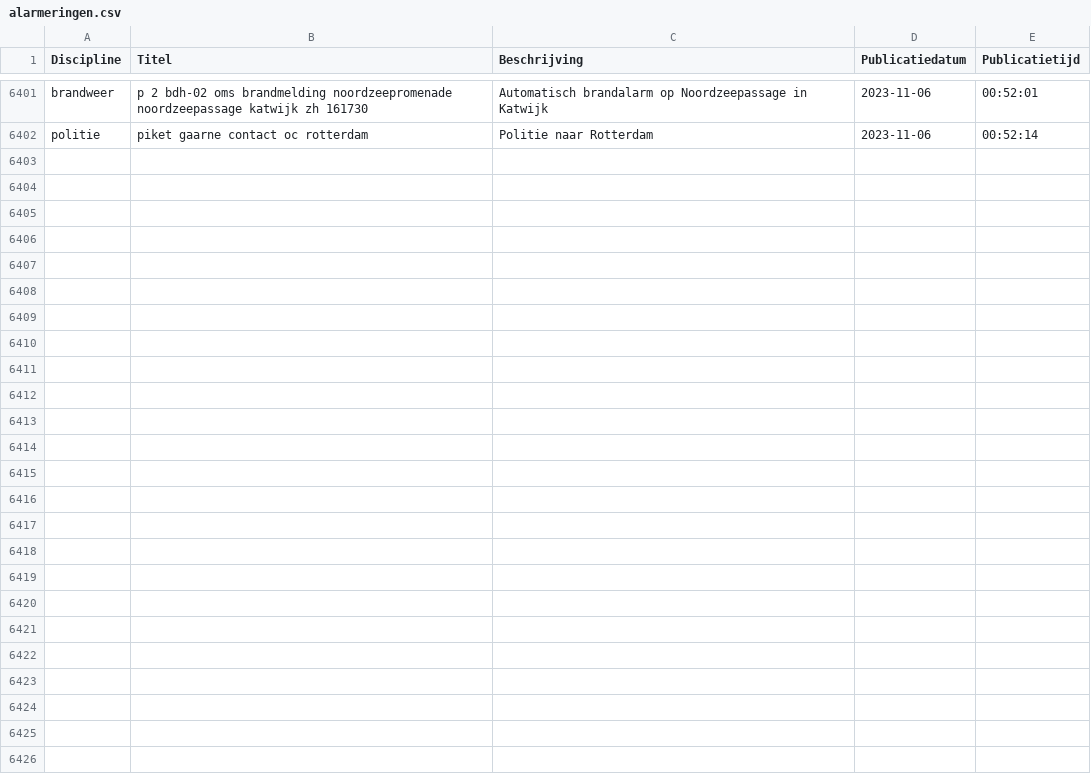
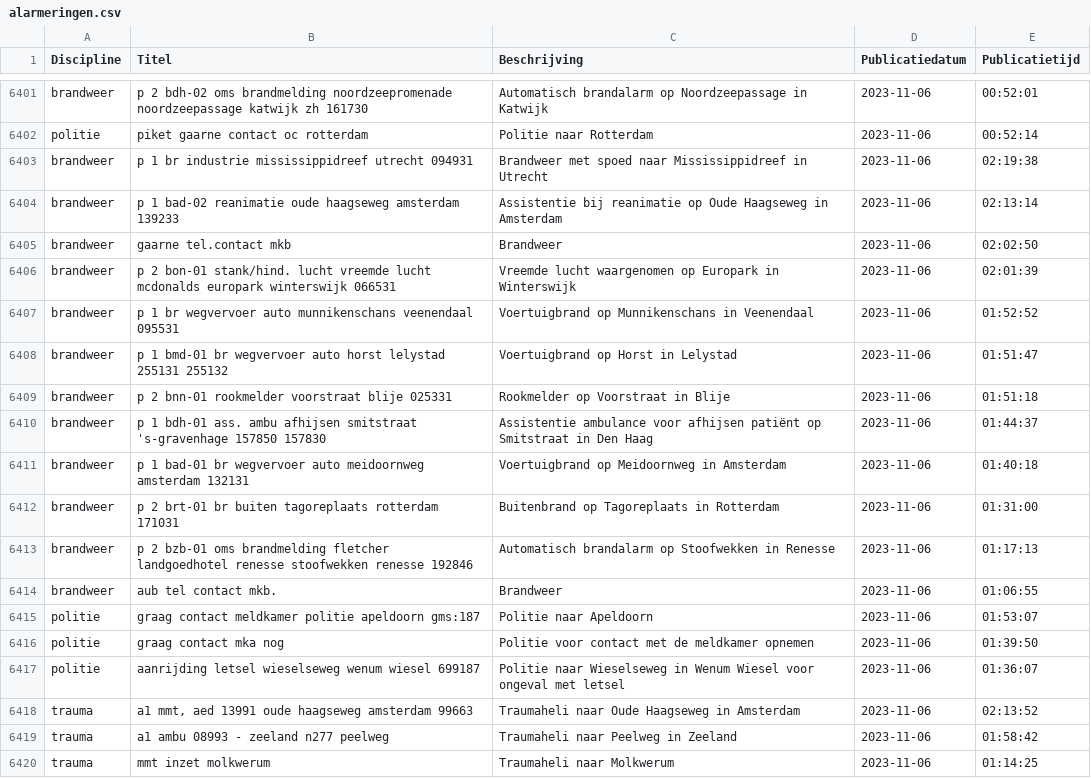
Before and after one commit to maartensiffels/inactief-p2000, a CSV file: data/alarmeringen.csv, drawn as a sheet; only a part is shown, gaps mark what is left out; the diff names each change by its address in the sheet, - before the commit and + after, or states it on an @@ line.

```diff
--- a/data/alarmeringen.csv
+++ b/data/alarmeringen.csv
+row 6403: brandweer | p 1 br industrie mississippidreef utrecht 094931 | Brandweer met spoed naar Mississippidreef in Utrecht | 2023-11-06 | 02:19:38
+row 6404: brandweer | p 1 bad-02 reanimatie oude haagseweg amsterdam 139233 | Assistentie bij reanimatie op Oude Haagseweg in Amsterdam | 2023-11-06 | 02:13:14
+row 6405: brandweer | gaarne tel.contact mkb | Brandweer | 2023-11-06 | 02:02:50
+row 6406: brandweer | p 2 bon-01 stank/hind. lucht vreemde lucht mcdonalds europark winterswijk 066531 | Vreemde lucht waargenomen op Europark in Winterswijk | 2023-11-06 | 02:01:39
+row 6407: brandweer | p 1 br wegvervoer auto munnikenschans veenendaal 095531 | Voertuigbrand op Munnikenschans in Veenendaal | 2023-11-06 | 01:52:52
+row 6408: brandweer | p 1 bmd-01 br wegvervoer auto horst lelystad 255131 255132 | Voertuigbrand op Horst in Lelystad | 2023-11-06 | 01:51:47
+row 6409: brandweer | p 2 bnn-01 rookmelder voorstraat blije 025331 | Rookmelder op Voorstraat in Blije | 2023-11-06 | 01:51:18
+row 6410: brandweer | p 1 bdh-01 ass. ambu afhijsen smitstraat 's-gravenhage 157850 157830 | Assistentie ambulance voor afhijsen patiënt op Smitstraat in Den Haag | 2023-11-06 | 01:44:37
+row 6411: brandweer | p 1 bad-01 br wegvervoer auto meidoornweg amsterdam 132131 | Voertuigbrand op Meidoornweg in Amsterdam | 2023-11-06 | 01:40:18
+row 6412: brandweer | p 2 brt-01 br buiten tagoreplaats rotterdam 171031 | Buitenbrand op Tagoreplaats in Rotterdam | 2023-11-06 | 01:31:00
+row 6413: brandweer | p 2 bzb-01 oms brandmelding fletcher landgoedhotel renesse stoofwekken renesse 192846 | Automatisch brandalarm op Stoofwekken in Renesse | 2023-11-06 | 01:17:13
+row 6414: brandweer | aub tel contact mkb. | Brandweer | 2023-11-06 | 01:06:55
+row 6415: politie | graag contact meldkamer politie apeldoorn gms:187 | Politie naar Apeldoorn | 2023-11-06 | 01:53:07
+row 6416: politie | graag contact mka nog | Politie voor contact met de meldkamer opnemen | 2023-11-06 | 01:39:50
+row 6417: politie | aanrijding letsel wieselseweg wenum wiesel 699187 | Politie naar Wieselseweg in Wenum Wiesel voor ongeval met letsel | 2023-11-06 | 01:36:07
+row 6418: trauma | a1 mmt, aed 13991 oude haagseweg amsterdam 99663 | Traumaheli naar Oude Haagseweg in Amsterdam | 2023-11-06 | 02:13:52
+row 6419: trauma | a1 ambu 08993 - zeeland n277 peelweg | Traumaheli naar Peelweg in Zeeland | 2023-11-06 | 01:58:42
+row 6420: trauma | mmt inzet molkwerum | Traumaheli naar Molkwerum | 2023-11-06 | 01:14:25
```
Also changed, not shown: data/alarmeringen_2023.csv, data/alarmeringen_2023_11.csv, 1 other file.
